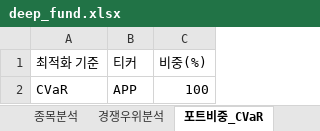
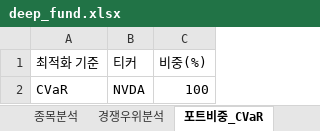
Before and after one commit to aravaca/DeepFund, an Excel workbook: backend/deep_fund.xlsx, sheet 포트비중_CVaR, drawn as a sheet; values as stored, in another font and other column widths than the file's, no borders; table styles not drawn; the diff names each change by its address in the sheet, - before the commit and + after, or states it on an @@ line.

```diff
--- a/backend/deep_fund.xlsx (sheet 포트비중_CVaR)
+++ b/backend/deep_fund.xlsx (sheet 포트비중_CVaR)
-B2 (티커): APP
+B2 (티커): NVDA
```
Also changed, not shown: sheet 종목분석, sheet 종목뉴스, sheet 경쟁우위분석, sheet 포트비중_Variance, sheet 포트폴리오통계, sheet 포트비중_Sharpe, 1 more sheet, 1 other file.
